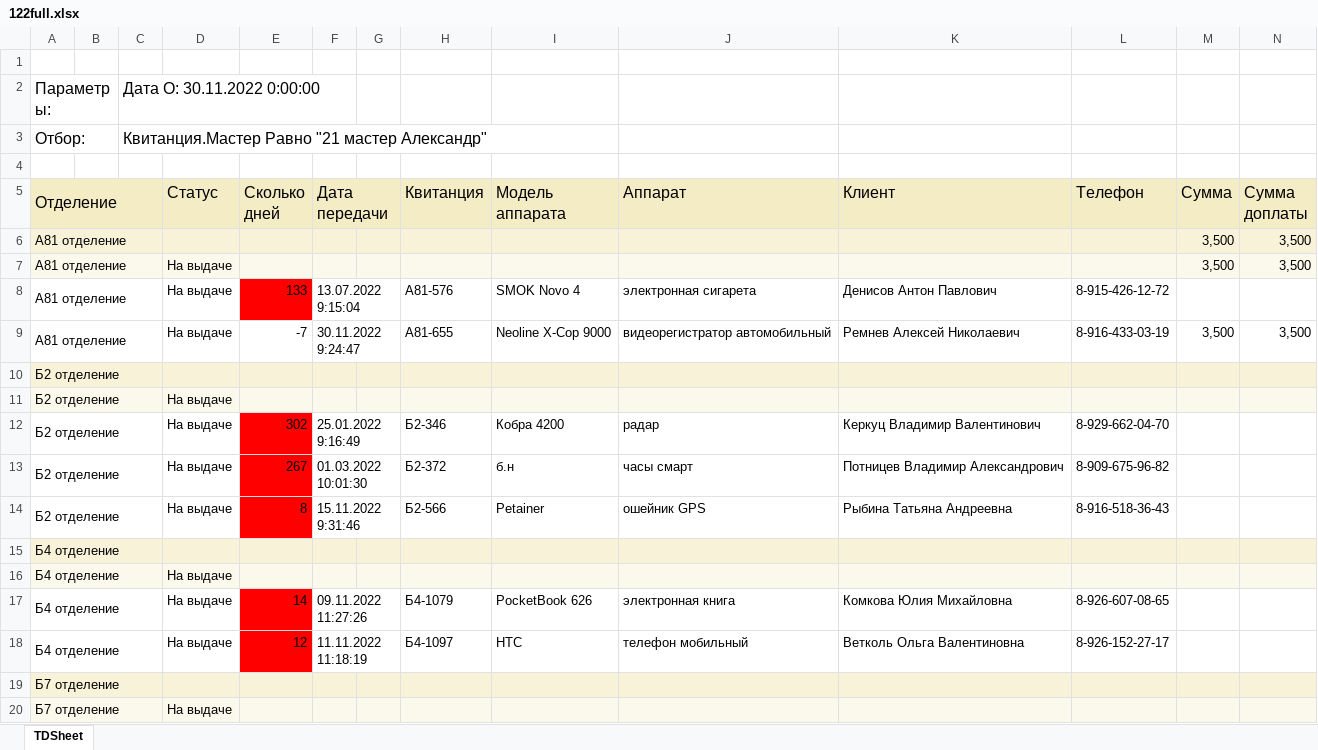
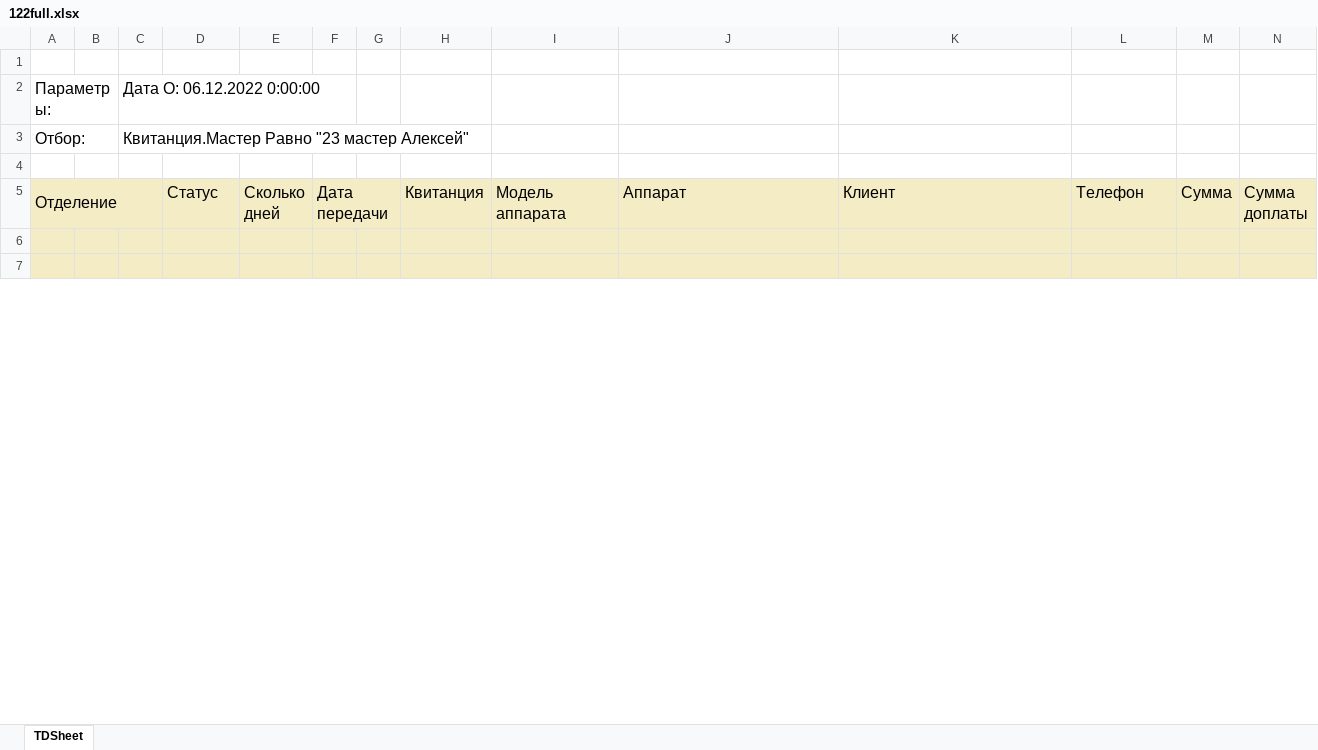
Before and after one commit to KATAR5I5/Nicom-MVC, an Excel workbook: src/main/load_files/Emp122/122full.xlsx, sheet TDSheet, drawn as a sheet; only a part is shown; values as stored, in another font and other column widths than the file's, no borders; charts and pictures not drawn; the diff covers the shown part only; the diff names each change by its address in the sheet, - before the commit and + after, or states it on an @@ line.

```diff
--- a/src/main/load_files/Emp122/122full.xlsx (sheet TDSheet)
+++ b/src/main/load_files/Emp122/122full.xlsx (sheet TDSheet)
-C2: Дата О: 30.11.2022 0:00:00
+C2: Дата О: 06.12.2022 0:00:00
-C3: Квитанция.Мастер Равно "21 мастер Александр"
+C3: Квитанция.Мастер Равно "23 мастер Алексей"
-row 6: А81 отделение |  |  |  |  |  |  |  |  |  |  |  | 3,500 | 3,500
+row 6: (empty)
-A6:C6 merged
-row 7: А81 отделение |  |  | На выдаче |  |  |  |  |  |  |  |  | 3,500 | 3,500
+row 7: (empty)
-A7:N7 fill: #FBF9EC
+A7:N7 fill: #F4ECC5
-A7:C7 merged
-row 8: А81 отделение |  |  | На выдаче | 133 | 13.07.2022 9:15:04 |  | А81-576 | SMOK Novo 4 | электронная сигарета | Денисов Антон Павлович | 8-915-426-12-72
-row 9: А81 отделение |  |  | На выдаче | -7 | 30.11.2022 9:24:47 |  | А81-655 | Neoline X-Cop 9000 | видеорегистратор автомобильный | Ремнев Алексей Николаевич | 8-916-433-03-19 | 3,500 | 3,500
-row 10: Б2 отделение
-row 11: Б2 отделение |  |  | На выдаче
-row 12: Б2 отделение |  |  | На выдаче | 302 | 25.01.2022 9:16:49 |  | Б2-346 | Кобра 4200 | радар | Керкуц Владимир Валентинович | 8-929-662-04-70
-row 13: Б2 отделение |  |  | На выдаче | 267 | 01.03.2022 10:01:30 |  | Б2-372 | б.н | часы смарт | Потницев Владимир Александрович | 8-909-675-96-82
-row 14: Б2 отделение |  |  | На выдаче | 8 | 15.11.2022 9:31:46 |  | Б2-566 | Petainer | ошейник GPS | Рыбина Татьяна Андреевна | 8-916-518-36-43
-row 15: Б4 отделение
-row 16: Б4 отделение |  |  | На выдаче
-row 17: Б4 отделение |  |  | На выдаче | 14 | 09.11.2022 11:27:26 |  | Б4-1079 | PocketBook 626 | электронная книга | Комкова Юлия Михайловна | 8-926-607-08-65
-row 18: Б4 отделение |  |  | На выдаче | 12 | 11.11.2022 11:18:19 |  | Б4-1097 | HTC | телефон мобильный | Ветколь Ольга Валентиновна | 8-926-152-27-17
-row 19: Б7 отделение
-row 20: Б7 отделение |  |  | На выдаче
```
Also changed, not shown: 208 removed rows, 35 edited cells and cell formats elsewhere in this sheet, charts or pictures, 1 other file.
